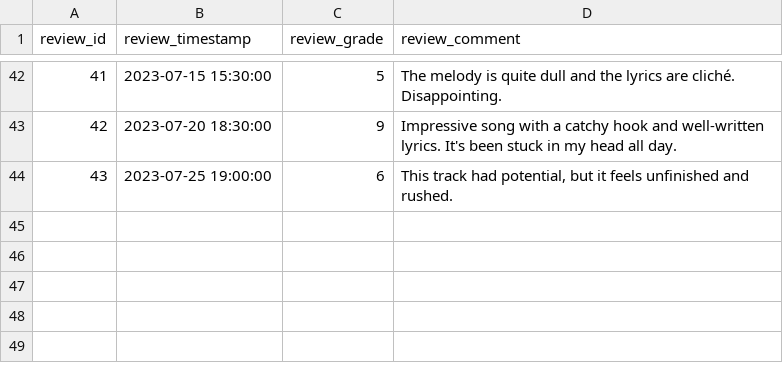
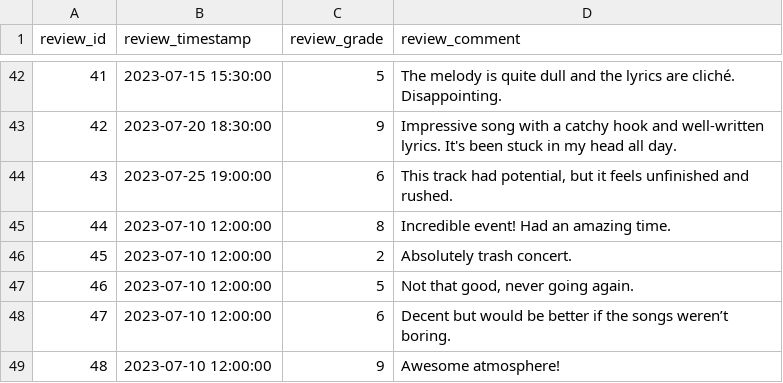
Before and after one commit to ryohkhn/noisebook, a CSV file: csv/review.csv, drawn as a sheet; only a part is shown, gaps mark what is left out; the diff names each change by its address in the sheet, - before the commit and + after, or states it on an @@ line.

```diff
--- a/csv/review.csv
+++ b/csv/review.csv
+row 45: 44 | 2023-07-10 12:00:00 | 8 | Incredible event! Had an amazing time.
+row 46: 45 | 2023-07-10 12:00:00 | 2 | Absolutely trash concert.
+row 47: 46 | 2023-07-10 12:00:00 | 5 | Not that good, never going again.
+row 48: 47 | 2023-07-10 12:00:00 | 6 | Decent but would be better if the songs weren’t boring.
+row 49: 48 | 2023-07-10 12:00:00 | 9 | Awesome atmosphere!
```
Also changed, not shown: 5 other files.
